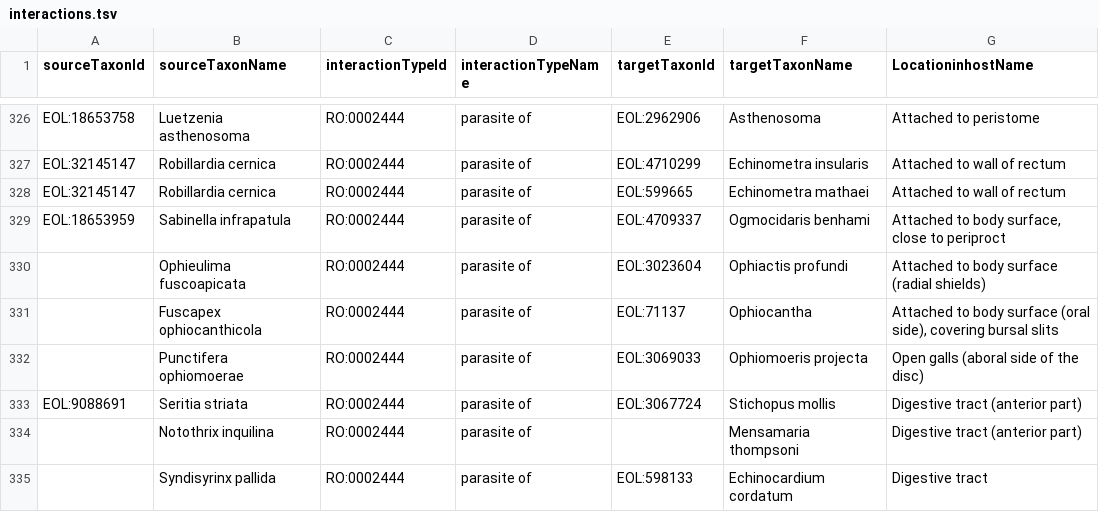
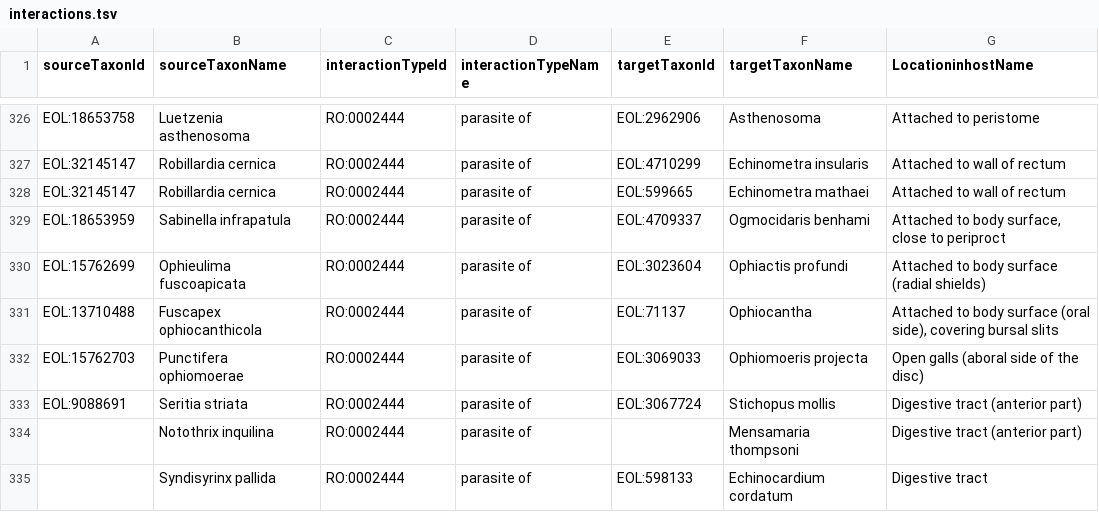
Before and after one commit to millerse/Diseased-of-Echoniderms, a TSV file: interactions.tsv, drawn as a sheet; only a part is shown, gaps mark what is left out; the diff names each change by its address in the sheet, - before the commit and + after, or states it on an @@ line.

Commit message:
Update interactions.tsv

```diff
--- a/interactions.tsv
+++ b/interactions.tsv
-A330 (sourceTaxonId): (empty)
+A330 (sourceTaxonId): EOL:15762699
-A331 (sourceTaxonId): (empty)
+A331 (sourceTaxonId): EOL:13710488
-A332 (sourceTaxonId): (empty)
+A332 (sourceTaxonId): EOL:15762703
```
